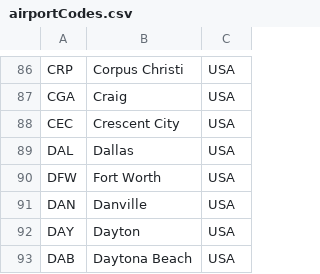
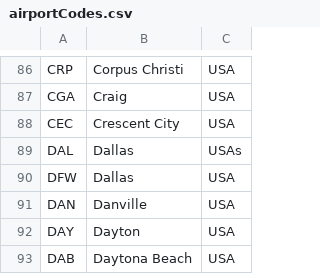
Before and after one commit to DustinLin/datavisTrainsPlanes, a CSV file: pythonProcessing/airportCodes.csv, drawn as a sheet; only a part is shown, gaps mark what is left out.

Commit message:
whoops I did it again, change fort worth to dallas

```diff
--- a/pythonProcessing/airportCodes.csv
+++ b/pythonProcessing/airportCodes.csv
@@ -88,4 +88,4 @@ CGA,Craig,USA
 CEC,Crescent City,USA
-DAL,Dallas,USA
-DFW,Fort Worth,USA
+DAL,Dallas,USAs
+DFW,Dallas,USA
 DAN,Danville,USA
```
